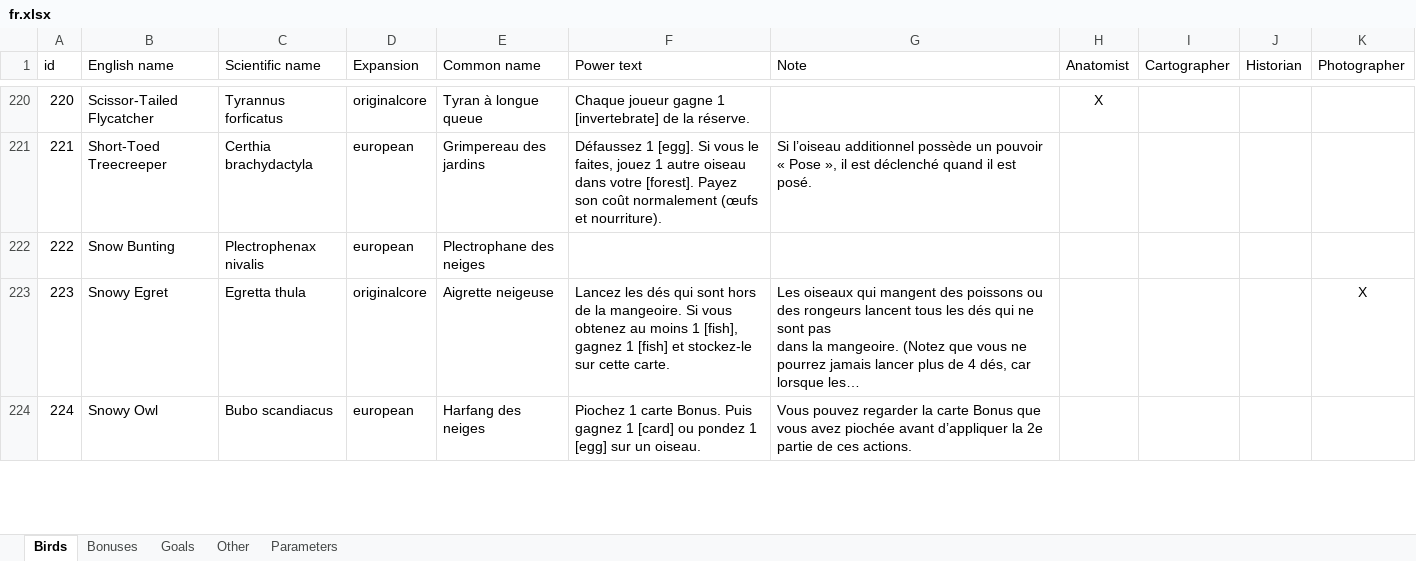
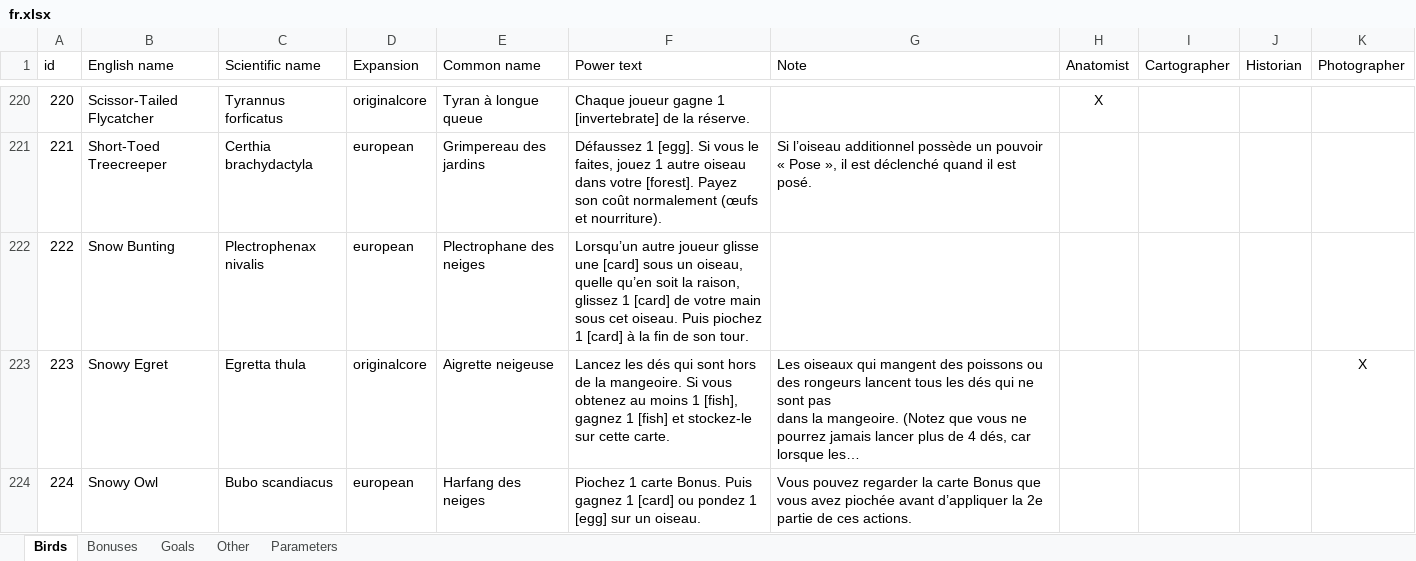
Before and after one commit to navarog/wingsearch, an Excel workbook: i18n/fr.xlsx, sheet Birds, drawn as a sheet; only a part is shown, gaps mark what is left out; long unchanged cells end in …; values as stored, in another font and other column widths than the file's, no borders; table styles not drawn; the diff names each change by its address in the sheet, - before the commit and + after, or states it on an @@ line.

Commit message:
Translation fixes (#81)
* translations

* Publish changes

---------

Co-authored-by: Matej Čief <matej.cief@gmail.com>

```diff
--- a/i18n/fr.xlsx (sheet Birds)
+++ b/i18n/fr.xlsx (sheet Birds)
-F222 (Power text): (empty)
+F222 (Power text): Lorsqu’un autre joueur glisse une [card] sous un oiseau, quelle qu’en soit la raison, glissez 1 [card] de votre main sous cet oiseau. Puis piochez 1 [card] à la fin de son tour.
```
Also changed, not shown: charts or pictures, i18n/de.xlsx, i18n/nl.xlsx, 19 other files.
